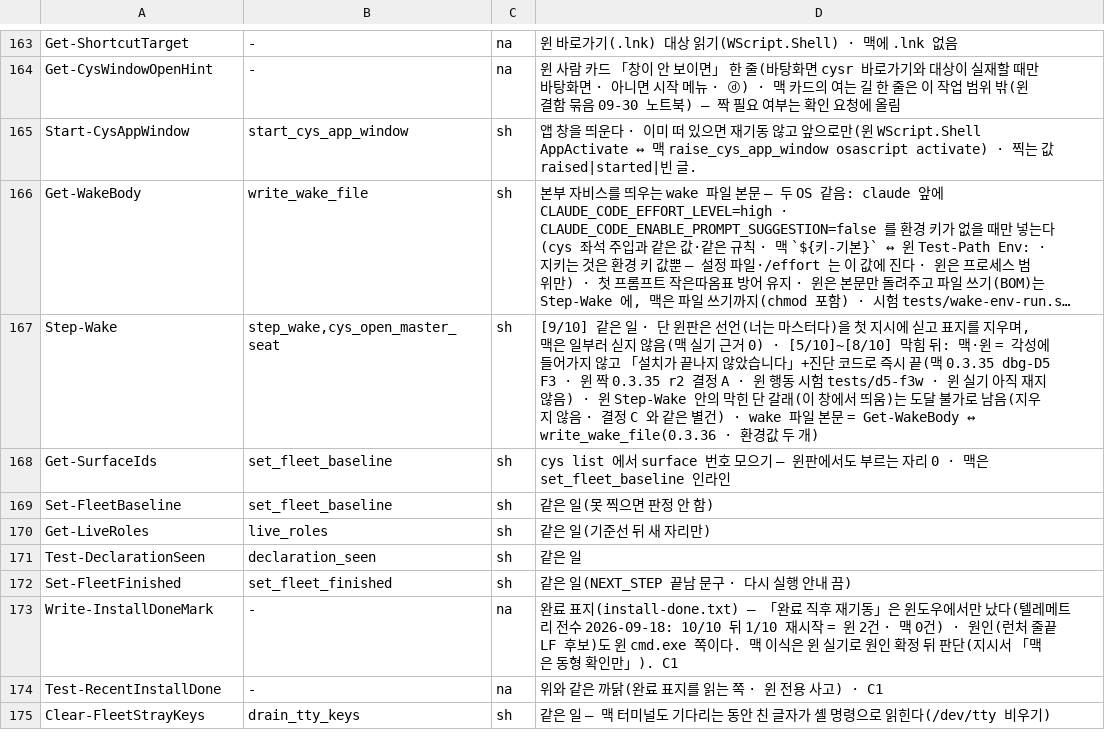
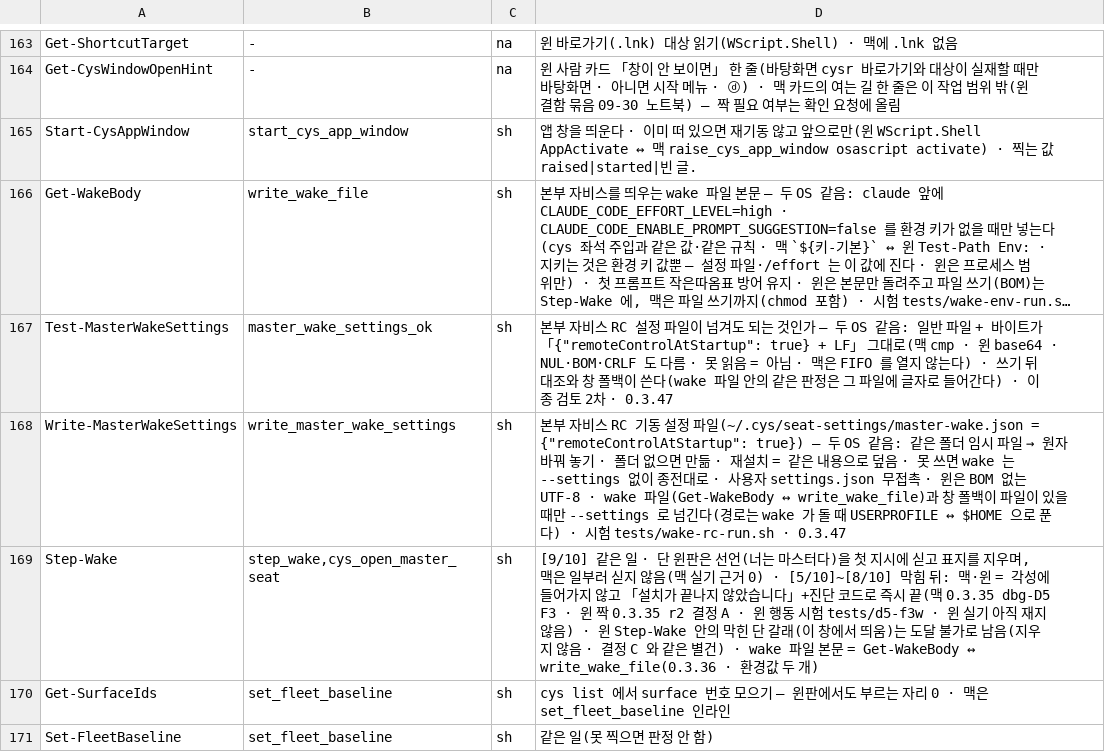
Before and after one commit to oogisoogi/jarvis-install, a TSV file: install-master/ps1-sh-parity.tsv, drawn as a sheet; only a part is shown, gaps mark what is left out; the shorter side is filled out with more unchanged rows; long unchanged cells end in …; the diff names each change by its address in the sheet, - before the commit and + after, or states it on an @@ line.

```diff
--- a/install-master/ps1-sh-parity.tsv
+++ b/install-master/ps1-sh-parity.tsv
+row 167: Test-MasterWakeSettings | master_wake_settings_ok | sh | 본부 자비스 RC 설정 파일이 넘겨도 되는 것인가 — 두 OS 같음: 일반 파일 + 바이트가 「{"remoteControlAtStartup": true} + LF」 그대로(맥 cmp · 윈 base64 · NUL·BOM·CRLF 도 다름 · 못 읽음 = 아님 · 맥은 FIFO 를 열지 않는다) · 쓰기 뒤 대조와 창 폴백이 쓴다(wake 파일 안의 같은 판정은 그 파일에 글자로 들어간다) · 이종 검토 2차 · 0.3.47
+row 168: Write-MasterWakeSettings | write_master_wake_settings | sh | 본부 자비스 RC 기동 설정 파일(~/.cys/seat-settings/master-wake.json = {"remoteControlAtStartup": true}) — 두 OS 같음: 같은 폴더 임시 파일 → 원자 바꿔 놓기 · 폴더 없으면 만듦 · 재설치 = 같은 내용으로 덮음 · 못 쓰면 wake 는 --settings 없이 종전대로 · 사용자 settings.json 무접촉 · 윈은 BOM 없는 UTF-8 · wake 파일(Get-WakeBody ↔ write_wake_file)과 창 폴백이 파일이 있을 때만 --settings 로 넘긴다(경로는 wake 가 돌 때 USERPROFILE ↔ $HOME 으로 푼다) · 시험 tests/wake-rc-run.sh · 0.3.47
```
Also changed, not shown: 7 other files.
